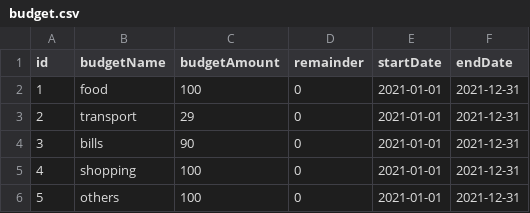
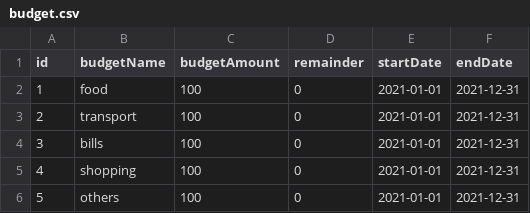
Before and after one commit to kirisame-ame/IF2150-2024-K02-G06-ManUP, a CSV file: src/models/budget.csv, drawn as a sheet.

Commit message:
Revert "Merge pull request #9 from kirisame-ame/fix-budget"
This reverts commit 9755522233d5d1836d858dc55cd01431a340d9cd, reversing
changes made to 09cc9e2d3ec17d182965597307071b08f14d5048.

```diff
--- a/src/models/budget.csv
+++ b/src/models/budget.csv
@@ -2,4 +2,4 @@ id,budgetName,budgetAmount,remainder,startDate,endDate
 1,food,100,0,2021-01-01,2021-12-31
-2,transport,29,0,2021-01-01,2021-12-31
-3,bills,90,0,2021-01-01,2021-12-31
+2,transport,100,0,2021-01-01,2021-12-31
+3,bills,100,0,2021-01-01,2021-12-31
 4,shopping,100,0,2021-01-01,2021-12-31
```
Also changed, not shown: 6 other files.
